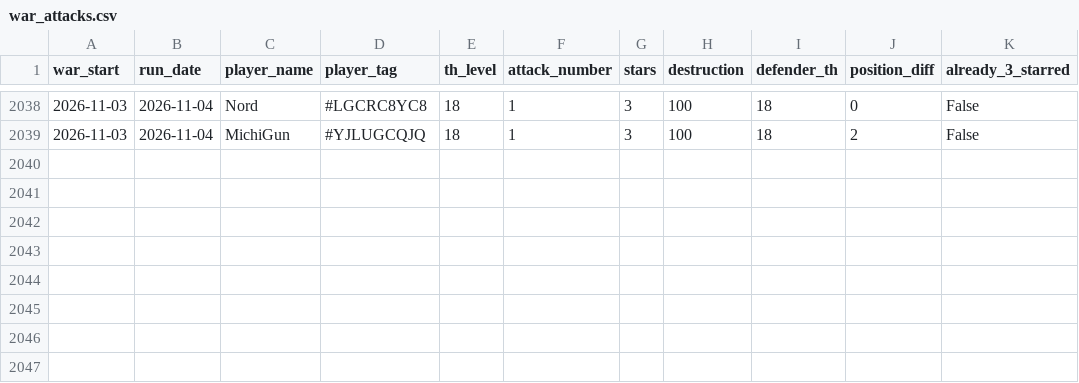
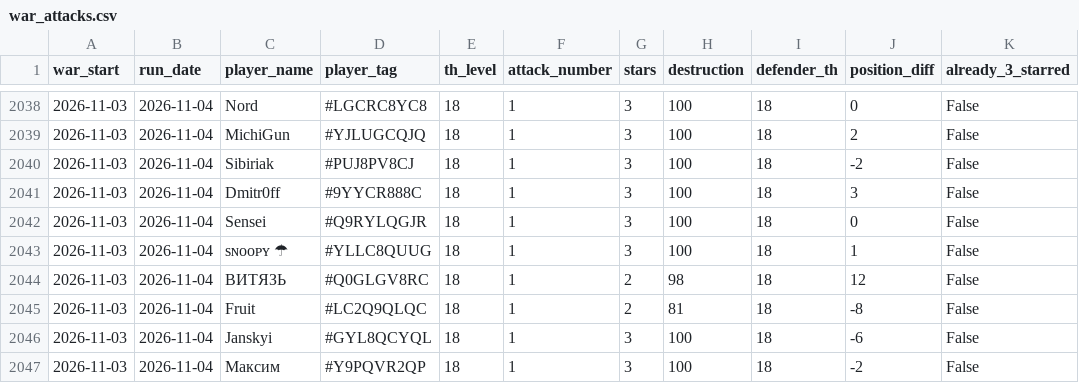
Before and after one commit to irisMoonwhisper/clash-of-clansh-scripts, a CSV file: war_attacks.csv, drawn as a sheet; only a part is shown, gaps mark what is left out; the diff names each change by its address in the sheet, - before the commit and + after, or states it on an @@ line.

```diff
--- a/war_attacks.csv
+++ b/war_attacks.csv
+row 2040: 2026-11-03 | 2026-11-04 | Sibiriak | #PUJ8PV8CJ | 18 | 1 | 3 | 100 | 18 | -2 | False
+row 2041: 2026-11-03 | 2026-11-04 | Dmitr0ff | #9YYCR888C | 18 | 1 | 3 | 100 | 18 | 3 | False
+row 2042: 2026-11-03 | 2026-11-04 | Sensei | #Q9RYLQGJR | 18 | 1 | 3 | 100 | 18 | 0 | False
+row 2043: 2026-11-03 | 2026-11-04 | sɴᴏᴏᴘʏ ☂ | #YLLC8QUUG | 18 | 1 | 3 | 100 | 18 | 1 | False
+row 2044: 2026-11-03 | 2026-11-04 | ВИТЯЗЬ | #Q0GLGV8RC | 18 | 1 | 2 | 98 | 18 | 12 | False
+row 2045: 2026-11-03 | 2026-11-04 | Fruit | #LC2Q9QLQC | 18 | 1 | 2 | 81 | 18 | -8 | False
+row 2046: 2026-11-03 | 2026-11-04 | Janskyi | #GYL8QCYQL | 18 | 1 | 3 | 100 | 18 | -6 | False
+row 2047: 2026-11-03 | 2026-11-04 | Максим | #Y9PQVR2QP | 18 | 1 | 3 | 100 | 18 | -2 | False
```
Also changed, not shown: war_defenses.csv.
